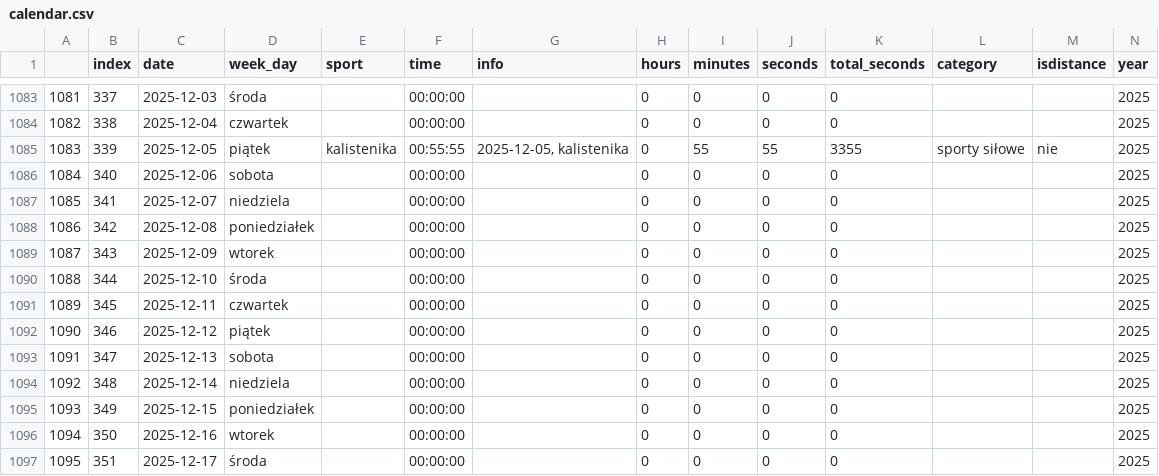
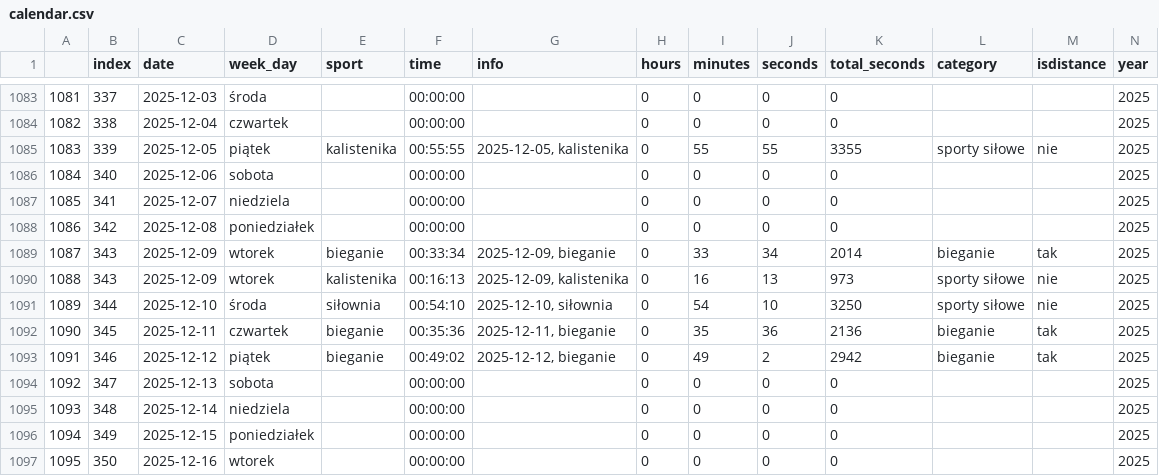
Before and after one commit to przemekolender/SportTracker, a CSV file: files/calendar.csv, drawn as a sheet; only a part is shown, gaps mark what is left out; the shorter side is filled out with more unchanged rows; addresses are those after the commit; rows hold the shown columns only; the diff names each change by its address in the sheet, - before the commit and + after, or states it on an @@ line.

```diff
--- a/files/calendar.csv
+++ b/files/calendar.csv
-E1089 (sport): (empty)
+E1089 (sport): bieganie
-F1089 (time): 00:00:00
+F1089 (time): 00:33:34
-G1089 (info): (empty)
+G1089 (info): 2025-12-09, bieganie
-I1089 (minutes): 0
+I1089 (minutes): 33
-J1089 (seconds): 0
+J1089 (seconds): 34
-K1089 (total_seconds): 0
+K1089 (total_seconds): 2014
-L1089 (category): (empty)
+L1089 (category): bieganie
-M1089 (isdistance): (empty)
+M1089 (isdistance): tak
+row 1090: 1088 | 343 | 2025-12-09 | wtorek | kalistenika | 00:16:13 | 2025-12-09, kalistenika | 0 | 16 | 13 | 973 | sporty siłowe | nie | 2025
@@ column A renumbered from row 1091 down @@
-E1091 (sport): (empty)
+E1091 (sport): siłownia
-F1091 (time): 00:00:00
+F1091 (time): 00:54:10
-G1091 (info): (empty)
+G1091 (info): 2025-12-10, siłownia
-I1091 (minutes): 0
+I1091 (minutes): 54
-J1091 (seconds): 0
+J1091 (seconds): 10
-K1091 (total_seconds): 0
+K1091 (total_seconds): 3250
-L1091 (category): (empty)
+L1091 (category): sporty siłowe
-M1091 (isdistance): (empty)
+M1091 (isdistance): nie
-E1092:E1093 (sport): (empty)
+E1092:E1093 (sport): bieganie
-F1092 (time): 00:00:00
+F1092 (time): 00:35:36
-G1092 (info): (empty)
+G1092 (info): 2025-12-11, bieganie
-I1092 (minutes): 0
+I1092 (minutes): 35
-J1092 (seconds): 0
+J1092 (seconds): 36
-K1092 (total_seconds): 0
+K1092 (total_seconds): 2136
-L1092:L1093 (category): (empty)
+L1092:L1093 (category): bieganie
-M1092:M1093 (isdistance): (empty)
+M1092:M1093 (isdistance): tak
-F1093 (time): 00:00:00
+F1093 (time): 00:49:02
-G1093 (info): (empty)
+G1093 (info): 2025-12-12, bieganie
-I1093 (minutes): 0
+I1093 (minutes): 49
-J1093 (seconds): 0
+J1093 (seconds): 2
-K1093 (total_seconds): 0
+K1093 (total_seconds): 2942
```
Also changed, not shown: files/workouts.csv.
